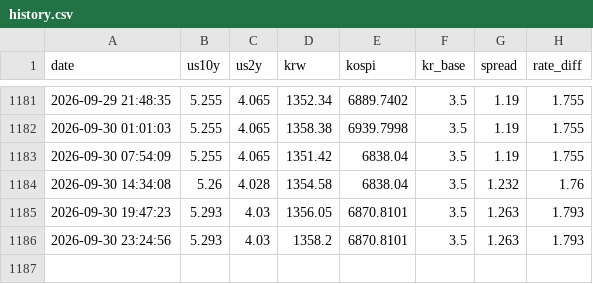
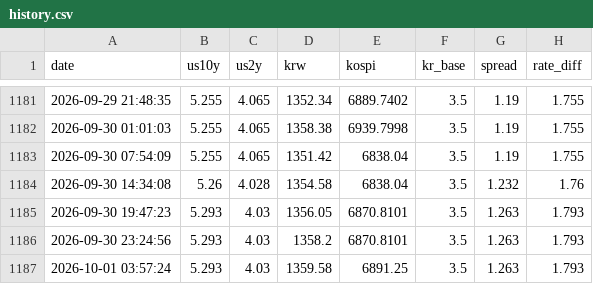
Before and after one commit to bluelee/macro-domino, a CSV file: history.csv, drawn as a sheet; only a part is shown, gaps mark what is left out.

```diff
--- a/history.csv
+++ b/history.csv
@@ -1186 +1186,2 @@ date,us10y,us2y,krw,kospi,kr_base,spread,rate_diff
 2026-09-30 23:24:56,5.293,4.03,1358.2,6870.8101,3.5,1.263,1.793
+2026-10-01 03:57:24,5.293,4.03,1359.58,6891.25,3.5,1.263,1.793
```
Also changed, not shown: 1 other file.
